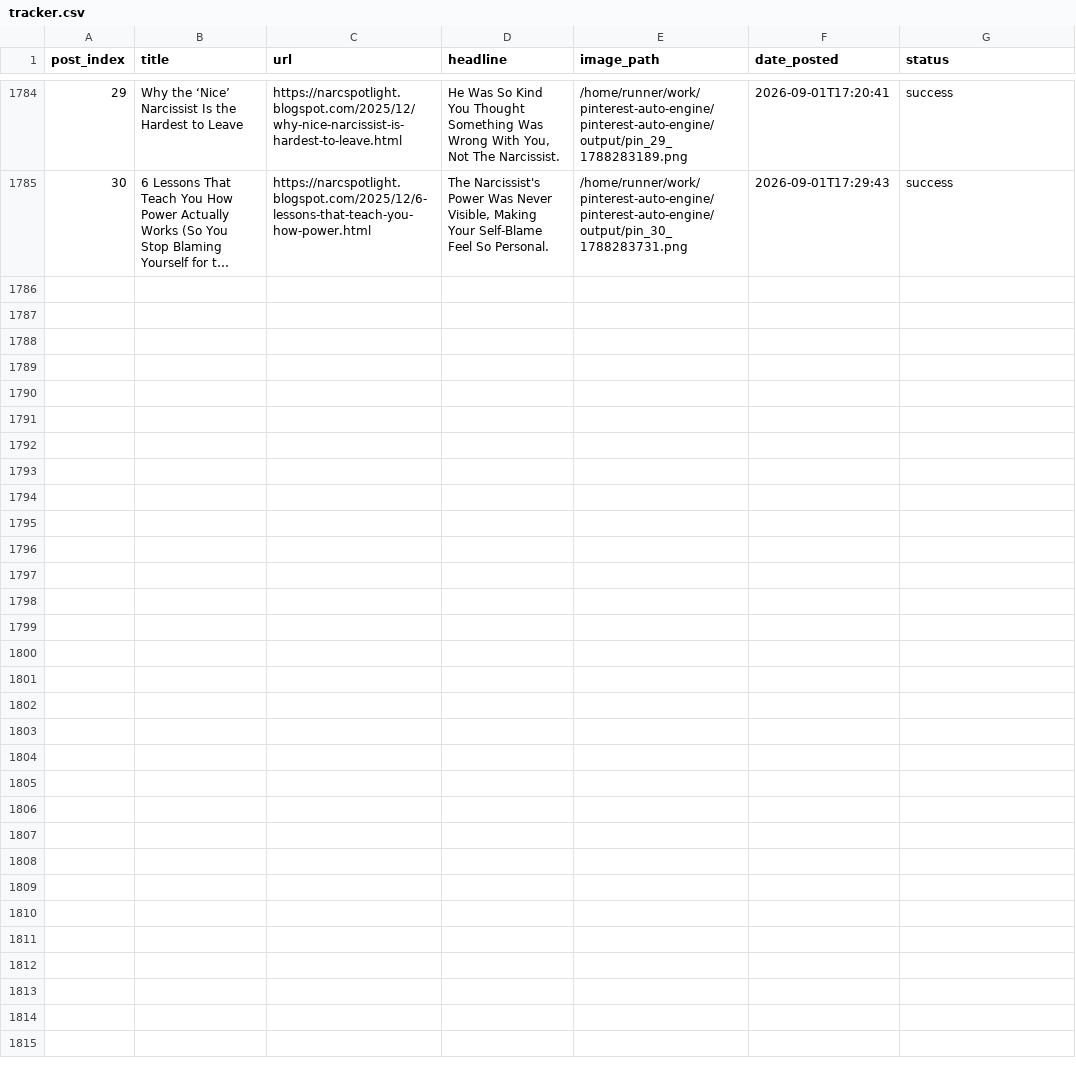
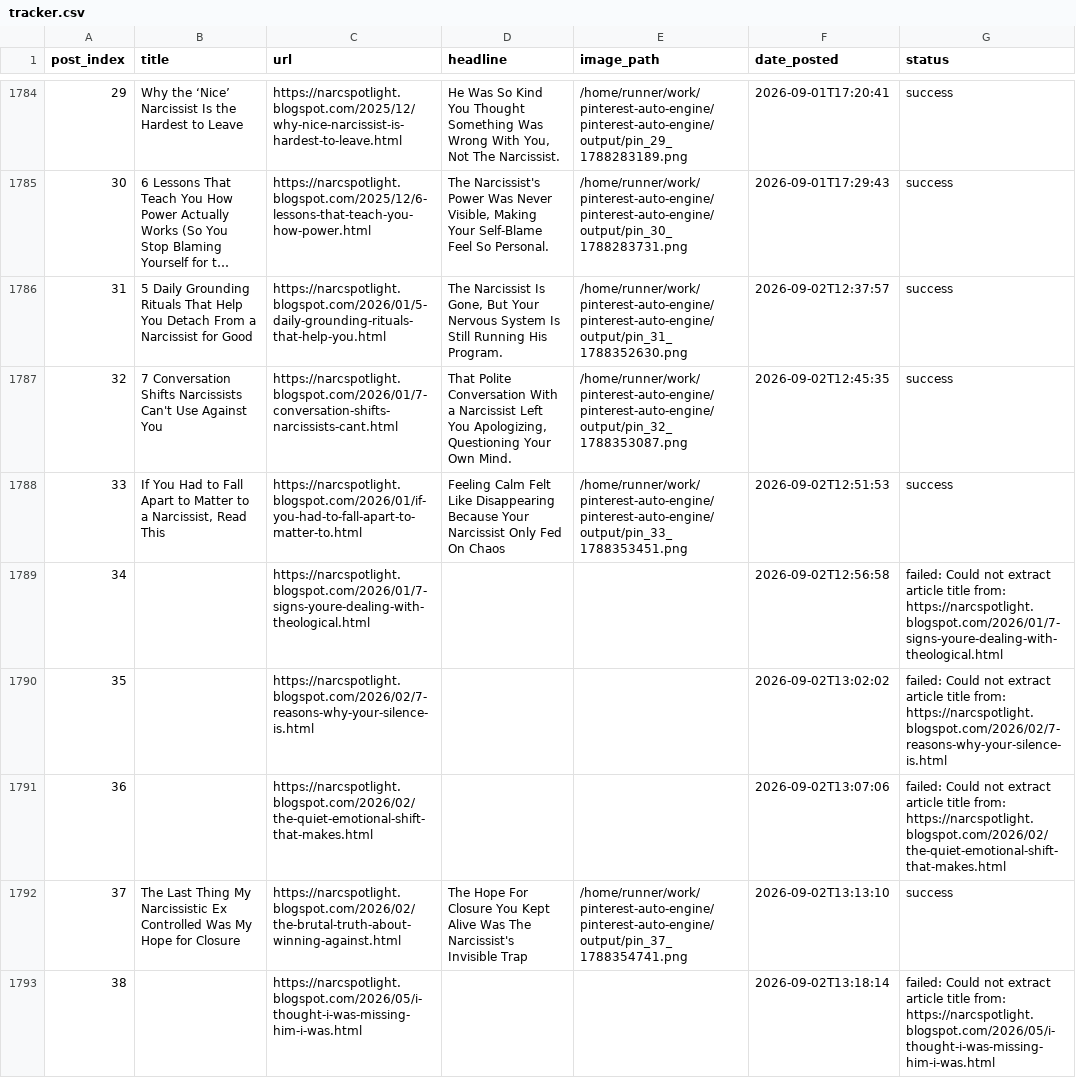
Before and after one commit to Emyres970/pinterest-auto-engine, a CSV file: tracker.csv, drawn as a sheet; only a part is shown, gaps mark what is left out; long unchanged cells end in …; the diff covers the shown part only; the diff names each change by its address in the sheet, - before the commit and + after, or states it on an @@ line.

Commit message:
chore: update tracker 2026-09-02

```diff
--- a/tracker.csv
+++ b/tracker.csv
+row 1786: 31 | 5 Daily Grounding Rituals That Help You Detach From a Narcissist for Good | https://narcspotlight.blogspot.com/2026/01/5-daily-grounding-rituals-that-help-you.html | The Narcissist Is Gone, But Your Nervous System Is Still Running His Program. | /home/runner/work/pinterest-auto-engine/pinterest-auto-engine/output/pin_31_1788352630.png | 2026-09-02T12:37:57 | success
+row 1787: 32 | 7 Conversation Shifts Narcissists Can't Use Against You | https://narcspotlight.blogspot.com/2026/01/7-conversation-shifts-narcissists-cant.html | That Polite Conversation With a Narcissist Left You Apologizing, Questioning Your Own Mind. | /home/runner/work/pinterest-auto-engine/pinterest-auto-engine/output/pin_32_1788353087.png | 2026-09-02T12:45:35 | success
+row 1788: 33 | If You Had to Fall Apart to Matter to a Narcissist, Read This | https://narcspotlight.blogspot.com/2026/01/if-you-had-to-fall-apart-to-matter-to.html | Feeling Calm Felt Like Disappearing Because Your Narcissist Only Fed On Chaos | /home/runner/work/pinterest-auto-engine/pinterest-auto-engine/output/pin_33_1788353451.png | 2026-09-02T12:51:53 | success
+row 1789: 34 |  | https://narcspotlight.blogspot.com/2026/01/7-signs-youre-dealing-with-theological.html |  |  | 2026-09-02T12:56:58 | failed: Could not extract article title from: https://narcspotlight.blogspot.com/2026/01/7-signs-youre-dealing-with-theological.html
+row 1790: 35 |  | https://narcspotlight.blogspot.com/2026/02/7-reasons-why-your-silence-is.html |  |  | 2026-09-02T13:02:02 | failed: Could not extract article title from: https://narcspotlight.blogspot.com/2026/02/7-reasons-why-your-silence-is.html
+row 1791: 36 |  | https://narcspotlight.blogspot.com/2026/02/the-quiet-emotional-shift-that-makes.html |  |  | 2026-09-02T13:07:06 | failed: Could not extract article title from: https://narcspotlight.blogspot.com/2026/02/the-quiet-emotional-shift-that-makes.html
+row 1792: 37 | The Last Thing My Narcissistic Ex Controlled Was My Hope for Closure | https://narcspotlight.blogspot.com/2026/02/the-brutal-truth-about-winning-against.html | The Hope For Closure You Kept Alive Was The Narcissist's Invisible Trap | /home/runner/work/pinterest-auto-engine/pinterest-auto-engine/output/pin_37_1788354741.png | 2026-09-02T13:13:10 | success
+row 1793: 38 |  | https://narcspotlight.blogspot.com/2026/05/i-thought-i-was-missing-him-i-was.html |  |  | 2026-09-02T13:18:14 | failed: Could not extract article title from: https://narcspotlight.blogspot.com/2026/05/i-thought-i-was-missing-him-i-was.html
```
Also changed, not shown: 7 added rows elsewhere in this file.
